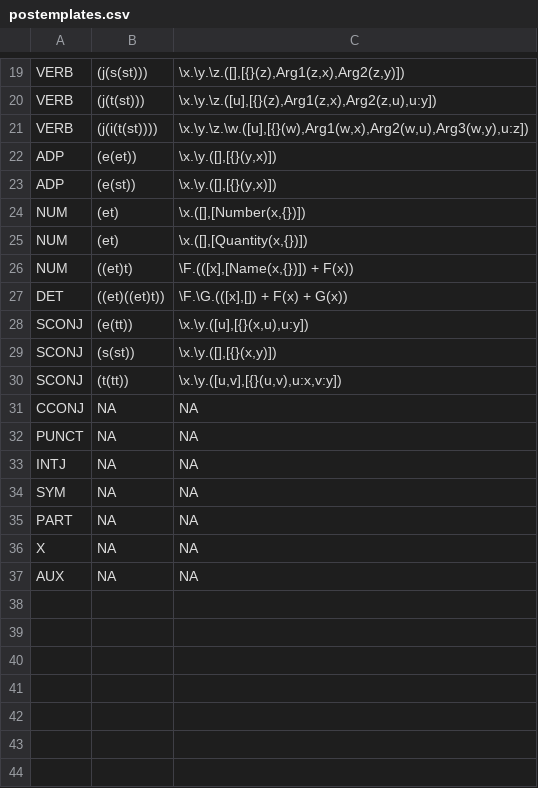
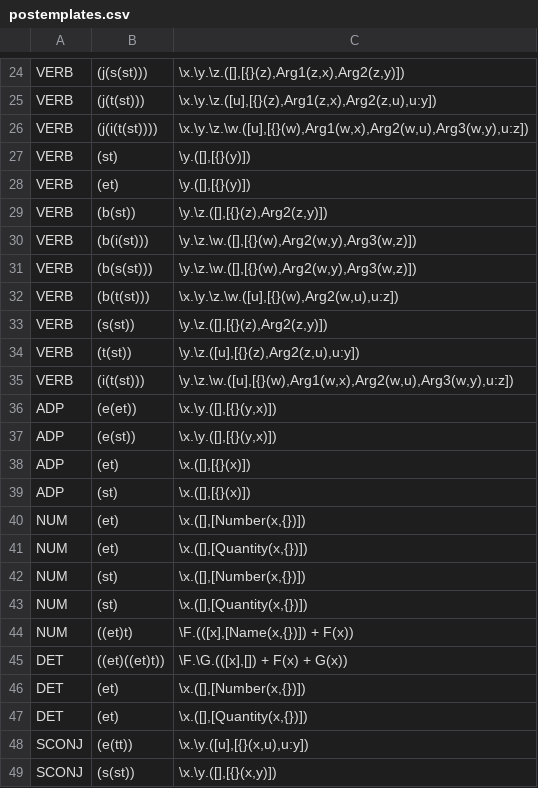
Before and after one commit to McGill-NLP/ud-to-meaning, a CSV file: postemplates.csv, drawn as a sheet; only a part is shown, gaps mark what is left out; the shorter side is filled out with more unchanged rows; the diff covers the shown part only.

```diff
--- a/postemplates.csv
+++ b/postemplates.csv
@@ -21,8 +26,23 @@ VERB	(j(t(st)))	\x.\y.\z.([u],[{}(z),Arg1(z,x),Arg2(z,u),u:y])
 VERB	(j(i(t(st))))	\x.\y.\z.\w.([u],[{}(w),Arg1(w,x),Arg2(w,u),Arg3(w,y),u:z])
+VERB	(st)	\y.([],[{}(y)])
+VERB	(et)	\y.([],[{}(y)])
+VERB	(b(st))	\y.\z.([],[{}(z),Arg2(z,y)])
+VERB	(b(i(st)))	\y.\z.\w.([],[{}(w),Arg2(w,y),Arg3(w,z)])
+VERB	(b(s(st)))	\y.\z.\w.([],[{}(w),Arg2(w,y),Arg3(w,z)])
+VERB	(b(t(st)))	\x.\y.\z.\w.([u],[{}(w),Arg2(w,u),u:z])
+VERB	(s(st))	\y.\z.([],[{}(z),Arg2(z,y)])
+VERB	(t(st))	\y.\z.([u],[{}(z),Arg2(z,u),u:y])
+VERB	(i(t(st)))	\y.\z.\w.([u],[{}(w),Arg1(w,x),Arg2(w,u),Arg3(w,y),u:z])
 ADP	(e(et))	\x.\y.([],[{}(y,x)])
 ADP	(e(st))	\x.\y.([],[{}(y,x)])
+ADP	(et)	\x.([],[{}(x)])
+ADP	(st)	\x.([],[{}(x)])
 NUM	(et)	\x.([],[Number(x,{})])
 NUM	(et)	\x.([],[Quantity(x,{})])
+NUM	(st)	\x.([],[Number(x,{})])
+NUM	(st)	\x.([],[Quantity(x,{})])
 NUM	((et)t)	\F.(([x],[Name(x,{})]) + F(x))
 DET	((et)((et)t))	\F.\G.(([x],[]) + F(x) + G(x))
+DET	(et)	\x.([],[Number(x,{})])
+DET	(et)	\x.([],[Quantity(x,{})])
 SCONJ	(e(tt))	\x.\y.([u],[{}(x,u),u:y])
```
Also changed, not shown: 5 added rows elsewhere in this file, reldenotations.csv.
